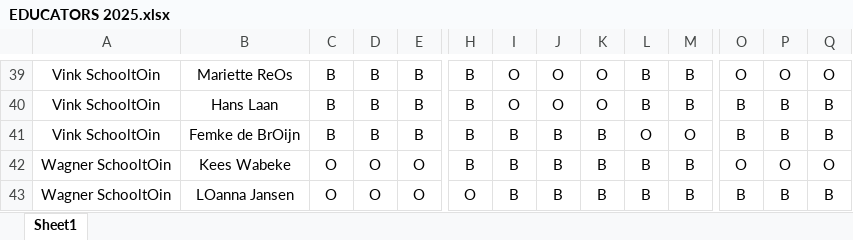
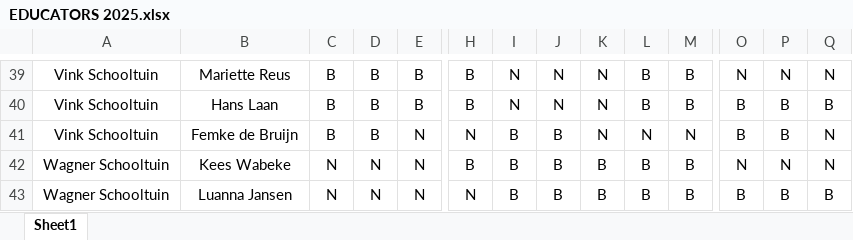
Before and after one commit to AmsterdamseSchooltuinen/rooster_maker, an Excel workbook: data/EDUCATORS 2025.xlsx, sheet Sheet1, drawn as a sheet; only a part is shown, gaps mark what is left out; values as stored, in another font and other column widths than the file's, no borders; conditional formats and table styles not drawn; the diff covers the shown part only; the diff names each change by its address in the sheet, - before the commit and + after, or states it on an @@ line.

```diff
--- a/data/EDUCATORS 2025.xlsx (sheet Sheet1)
+++ b/data/EDUCATORS 2025.xlsx (sheet Sheet1)
-A39:A41: Vink SchooltOin
+A39:A41: Vink Schooltuin
-B39: Mariette ReOs
+B39: Mariette Reus
-I39:I40: O
+I39:I40: N
-J39:J40: O
+J39:J40: N
-K39:K40: O
+K39:K40: N
-O39: O
+O39: N
-P39: O
+P39: N
-Q39: O
+Q39: N
-B41: Femke de BrOijn
+B41: Femke de Bruijn
-E41: B
+E41: N
-H41: B
+H41: N
-K41: B
+K41: N
-L41: O
+L41: N
-M41: O
+M41: N
-Q41: B
+Q41: N
-A42:A43: Wagner SchooltOin
+A42:A43: Wagner Schooltuin
-C42:C43: O
+C42:C43: N
-D42:D43: O
+D42:D43: N
-E42:E43: O
+E42:E43: N
-O42: O
+O42: N
-P42: O
+P42: N
-Q42: O
+Q42: N
-B43: LOanna Jansen
+B43: Luanna Jansen
-H43: O
+H43: N
```
Also changed, not shown: 12 added rows, 12 removed rows and 145 edited cells elsewhere in this sheet.
